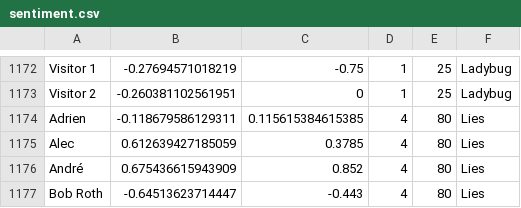
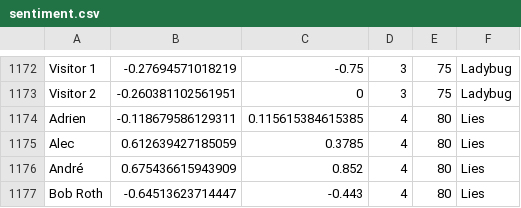
Before and after one commit to LauraGroettrup/transcript_analysis, a CSV file: data/miraculous/tables/sentiment.csv, drawn as a sheet; only a part is shown, gaps mark what is left out; the diff covers the shown part only.

```diff
--- a/data/miraculous/tables/sentiment.csv
+++ b/data/miraculous/tables/sentiment.csv
@@ -1172,3 +1172,3 @@
-"Visitor 1"|-0.27694571018219|-0.75|"1"|"25"|"Ladybug"
-"Visitor 2"|-0.260381102561951|0|"1"|"25"|"Ladybug"
+"Visitor 1"|-0.27694571018219|-0.75|"3"|"75"|"Ladybug"
+"Visitor 2"|-0.260381102561951|0|"3"|"75"|"Ladybug"
 "Adrien"|-0.118679586129311|0.115615384615385|"4"|"80"|"Lies"
```
Also changed, not shown: 56 edited cells elsewhere in this file, data/miraculous/tables/episodes.csv, 10 other files.
